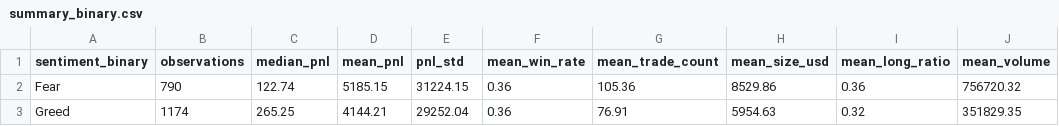
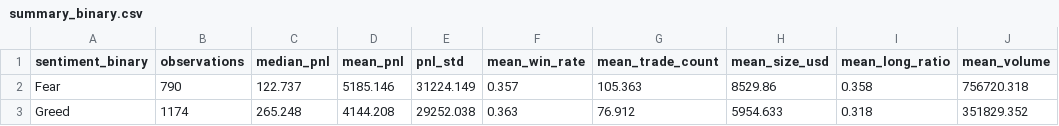
Before and after one commit to ruchishru/hyperliquid-sentiment-analysis, a CSV file: outputs/summary_binary.csv, drawn as a sheet.

```diff
--- a/outputs/summary_binary.csv
+++ b/outputs/summary_binary.csv
@@ -1,3 +1,3 @@
 sentiment_binary,observations,median_pnl,mean_pnl,pnl_std,mean_win_rate,mean_trade_count,mean_size_usd,mean_long_ratio,mean_volume
-Fear,790,122.74,5185.15,31224.15,0.36,105.36,8529.86,0.36,756720.32
-Greed,1174,265.25,4144.21,29252.04,0.36,76.91,5954.63,0.32,351829.35
+Fear,790,122.737,5185.146,31224.149,0.357,105.363,8529.86,0.358,756720.318
+Greed,1174,265.248,4144.208,29252.038,0.363,76.912,5954.633,0.318,351829.352
```
Also changed, not shown: data/processed/trader_profile.csv, data/processed/trader_profile_clustered.csv, 16 other files.
